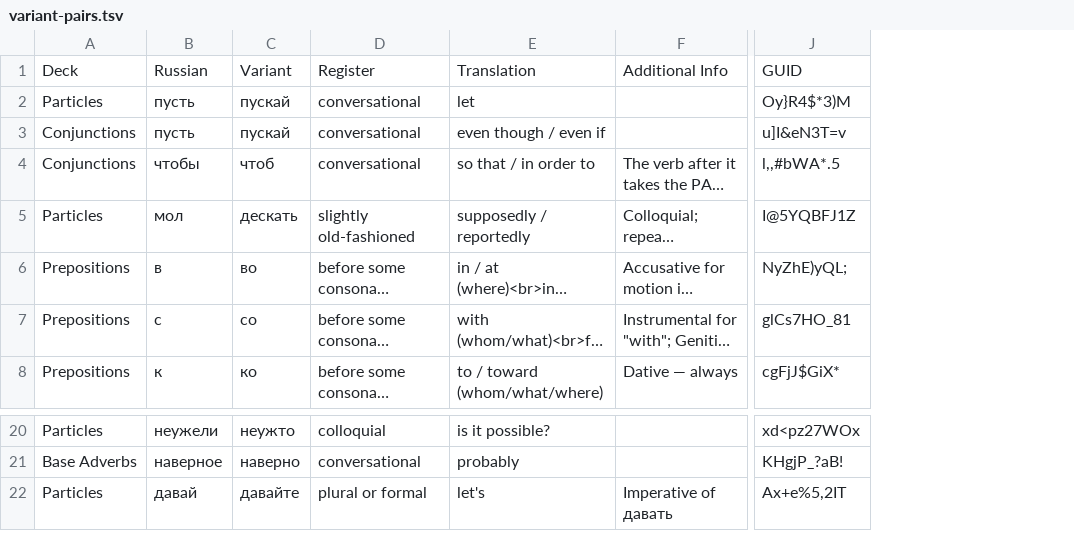
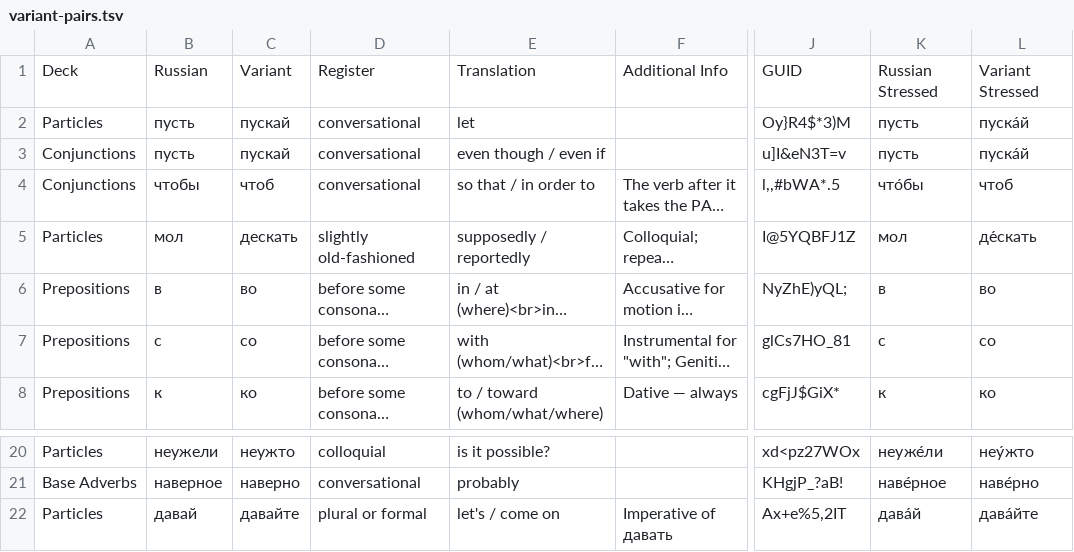
Before and after one commit to icarus612/daedalus-mono, a TSV file: libs/python/anki-tools/anki_tools/data/russian-vocabulary/variant-pairs.tsv, drawn as a sheet; only a part is shown, gaps mark what is left out; long unchanged cells end in …; the diff names each change by its address in the sheet, - before the commit and + after, or states it on an @@ line.

```diff
--- a/libs/python/anki-tools/anki_tools/data/russian-vocabulary/variant-pairs.tsv
+++ b/libs/python/anki-tools/anki_tools/data/russian-vocabulary/variant-pairs.tsv
+column K, rows 1-8: Russian Stressed | пусть | пусть | что́бы | мол | в | с | к; rows 20-22: неуже́ли | наве́рное | дава́й
+column L, rows 1-8: Variant Stressed | пуска́й | пуска́й | чтоб | де́скать | во | со | ко; rows 20-22: неу́жто | наве́рно | дава́йте
-E22: let's
+E22: let's / come on
```
Also changed, not shown: libs/python/anki-tools/anki_tools/data/case-government.tsv, libs/python/anki-tools/anki_tools/data/russian-vocabulary/adjectives.tsv, 56 other files.
